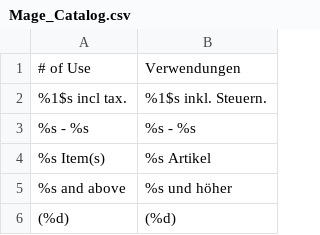
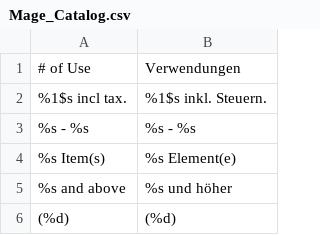
Before and after one commit to b3-it/magento-lts, a CSV file: app/locale/de_DE/Mage_Catalog.csv, drawn as a sheet; only a part is shown.

Commit message:
*Alle :: Translation : Übersetzungen angepasst *Alle :: Design : Darstellung in der Egov-Tabelle korrigiert *Alle :: Design : CSS-Fehler bei Button und Links entfernt

```diff
--- a/app/locale/de_DE/Mage_Catalog.csv
+++ b/app/locale/de_DE/Mage_Catalog.csv
@@ -3,3 +3,3 @@
 "%s - %s","%s - %s"
-"%s Item(s)","%s Artikel"
+"%s Item(s)","%s Element(e)"
 "%s and above","%s und höher "
```
Also changed, not shown: app/locale/de_DE/Mage_Page.csv, 3 other files.
